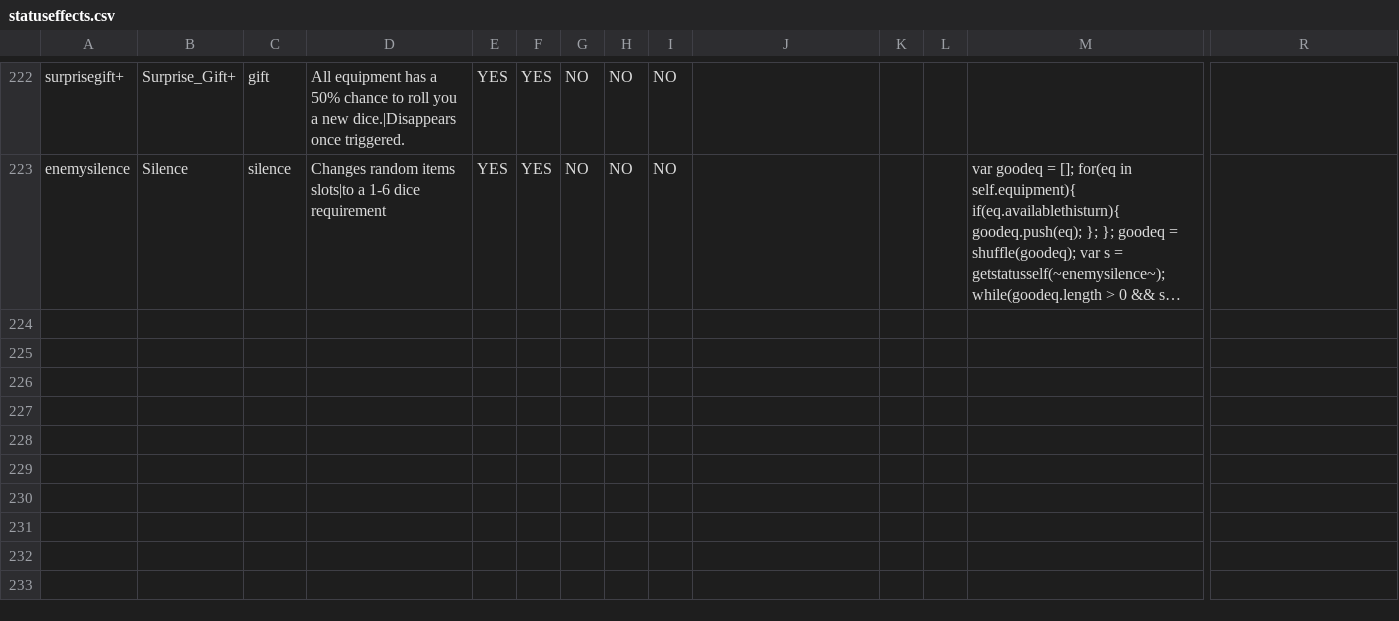
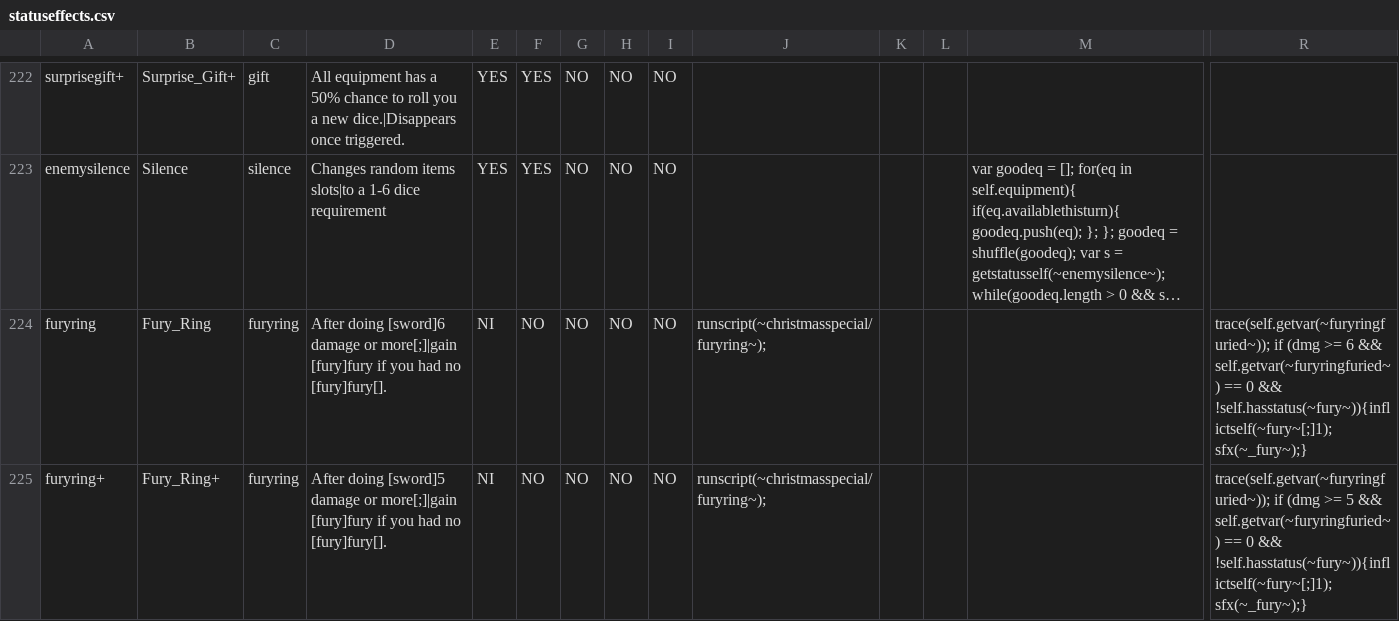
Before and after one commit to godisgoodmatt/christmasspecial, a CSV file: _append/data/text/statuseffects.csv, drawn as a sheet; only a part is shown, gaps mark what is left out; long unchanged cells end in …; rows hold the shown columns only; the diff names each change by its address in the sheet, - before the commit and + after, or states it on an @@ line.

Commit message:
Added Fury Ring, changed downgrades of other Jester 2 equipment

```diff
--- a/_append/data/text/statuseffects.csv
+++ b/_append/data/text/statuseffects.csv
+row 224: furyring | Fury_Ring | furyring | After doing [sword]6 damage or more[;]|gain [fury]fury if you had no [fury]fury[]. | NI | NO | NO | NO | NO | runscript(~christmasspecial/furyring~); |  |  |  | trace(self.getvar(~furyringfuried~)); if (dmg >= 6 && self.getvar(~furyringfuried~) == 0 && !self.hasstatus(~fury~)){inflictself(~fury~[;]1); sfx(~_fury~);}
+row 225: furyring+ | Fury_Ring+ | furyring | After doing [sword]5 damage or more[;]|gain [fury]fury if you had no [fury]fury[]. | NI | NO | NO | NO | NO | runscript(~christmasspecial/furyring~); |  |  |  | trace(self.getvar(~furyringfuried~)); if (dmg >= 5 && self.getvar(~furyringfuried~) == 0 && !self.hasstatus(~fury~)){inflictself(~fury~[;]1); sfx(~_fury~);}
```
Also changed, not shown: _append/data/text/equipment.csv, _append/data/text/symbols.csv, 3 other files.
